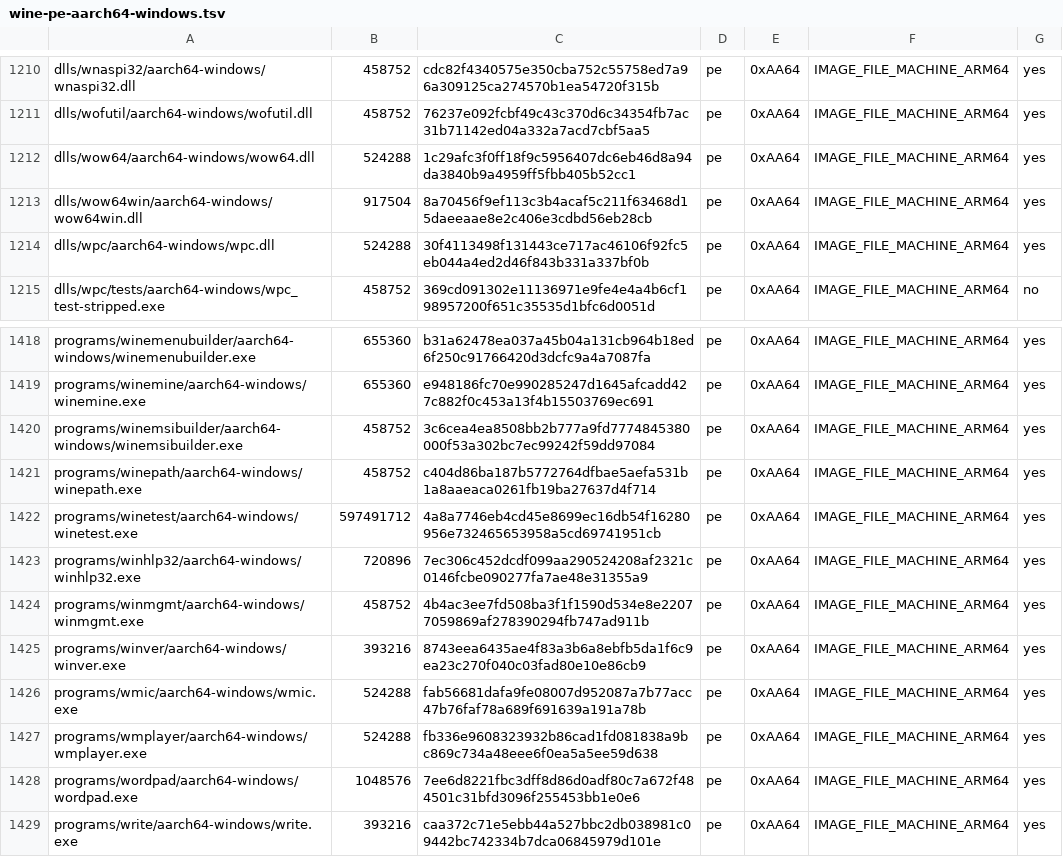
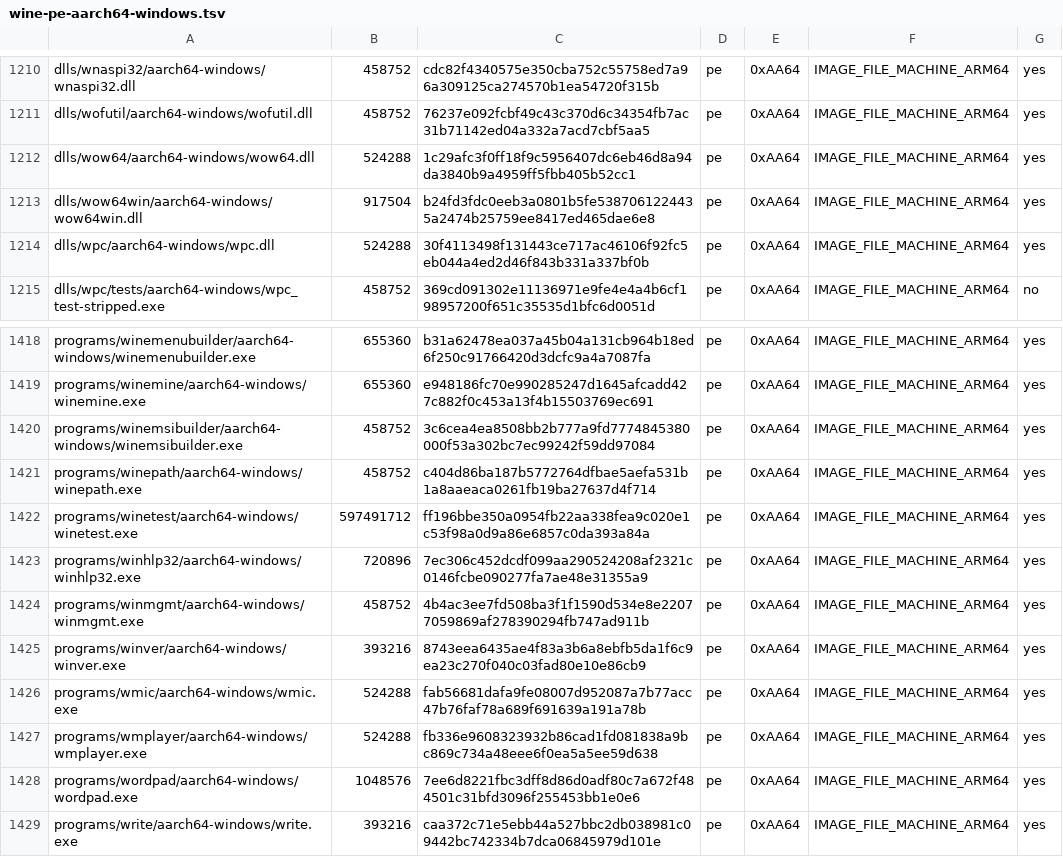
Before and after one commit to Aman122608/playport, a TSV file: build/generated/wine-pe-aarch64-windows.tsv, drawn as a sheet; only a part is shown, gaps mark what is left out.

Commit message:
wine-pe: audit the DC-from-memory thunks for the guest window (PLA-164, PLA-22)
Counter-Strike -soft stopped at its first frame: wined3d's surface GetDC
calls D3DKMTCreateDCFromMemory, whose thunk was not audited for the i386
guest window, and the process ended with c00000bb. Its bits and colour
table now convert through the window; it and DestroyDCFromMemory are
audited (0037). Host test: build/wow64/dc_from_memory_test.c.

```diff
--- a/build/generated/wine-pe-aarch64-windows.tsv
+++ b/build/generated/wine-pe-aarch64-windows.tsv
@@ -1212,3 +1212,3 @@ dlls/wofutil/aarch64-windows/wofutil.dll	458752	76237e092fcbf49c43c370d6c34354fb
 dlls/wow64/aarch64-windows/wow64.dll	524288	1c29afc3f0ff18f9c5956407dc6eb46d8a94da3840b9a4959ff5fbb405b52cc1	pe	0xAA64	IMAGE_FILE_MACHINE_ARM64	yes
-dlls/wow64win/aarch64-windows/wow64win.dll	917504	8a70456f9ef113c3b4acaf5c211f63468d15daeeaae8e2c406e3cdbd56eb28cb	pe	0xAA64	IMAGE_FILE_MACHINE_ARM64	yes
+dlls/wow64win/aarch64-windows/wow64win.dll	917504	b24fd3fdc0eeb3a0801b5fe5387061224435a2474b25759ee8417ed465dae6e8	pe	0xAA64	IMAGE_FILE_MACHINE_ARM64	yes
 dlls/wpc/aarch64-windows/wpc.dll	524288	30f4113498f131443ce717ac46106f92fc5eb044a4ed2d46f843b331a337bf0b	pe	0xAA64	IMAGE_FILE_MACHINE_ARM64	yes
@@ -1421,3 +1421,3 @@ programs/winemsibuilder/aarch64-windows/winemsibuilder.exe	458752	3c6cea4ea8508b
 programs/winepath/aarch64-windows/winepath.exe	458752	c404d86ba187b5772764dfbae5aefa531b1a8aaeaca0261fb19ba27637d4f714	pe	0xAA64	IMAGE_FILE_MACHINE_ARM64	yes
-programs/winetest/aarch64-windows/winetest.exe	597491712	4a8a7746eb4cd45e8699ec16db54f16280956e732465653958a5cd69741951cb	pe	0xAA64	IMAGE_FILE_MACHINE_ARM64	yes
+programs/winetest/aarch64-windows/winetest.exe	597491712	ff196bbe350a0954fb22aa338fea9c020e1c53f98a0d9a86e6857c0da393a84a	pe	0xAA64	IMAGE_FILE_MACHINE_ARM64	yes
 programs/winhlp32/aarch64-windows/winhlp32.exe	720896	7ec306c452dcdf099aa290524208af2321c0146fcbe090277fa7ae48e31355a9	pe	0xAA64	IMAGE_FILE_MACHINE_ARM64	yes
```
Also changed, not shown: build/generated/wine-pe-i386-windows.tsv, 5 other files.
